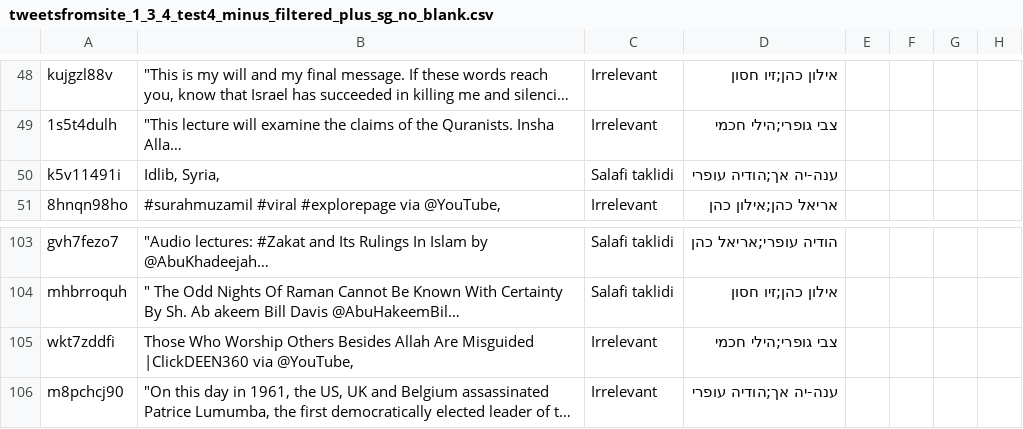
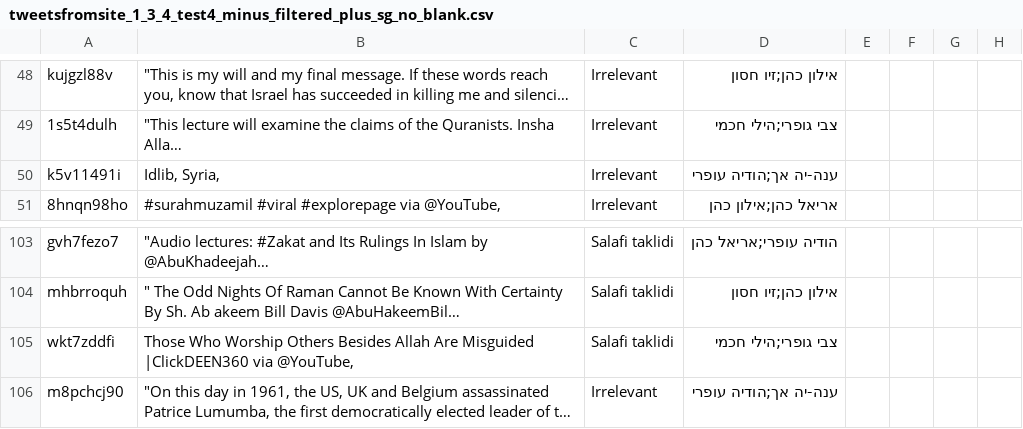
Before and after one commit to SavirLior/TweetLabeler, a CSV file: python/ELI/tweetsfromsite_1_3_4_test4_minus_filtered_plus_sg_no_blank.csv, drawn as a sheet; only a part is shown, gaps mark what is left out; long unchanged cells end in …; the diff names each change by its address in the sheet, - before the commit and + after, or states it on an @@ line.

Commit message:
jihad and taklid with dates as eli said and fix 2 labels in the tweets

```diff
--- a/python/ELI/tweetsfromsite_1_3_4_test4_minus_filtered_plus_sg_no_blank.csv
+++ b/python/ELI/tweetsfromsite_1_3_4_test4_minus_filtered_plus_sg_no_blank.csv
-C50: Salafi taklidi
+C50: Irrelevant
-C105: Irrelevant
+C105: Salafi taklidi
```
Also changed, not shown: 4 other files.
